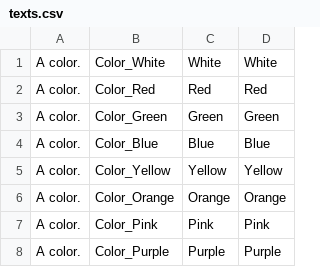
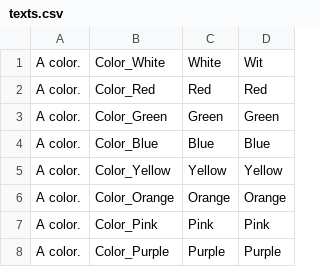
Before and after one commit to RuudPuts/CrowdInVersionTest, a CSV file: translations/nl/texts.csv, drawn as a sheet.

Commit message:
New translations texts.csv (Dutch)

```diff
--- a/translations/nl/texts.csv
+++ b/translations/nl/texts.csv
@@ -1,2 +1,2 @@
-"A color.","Color_White","White","White"
+"A color.","Color_White","White","Wit"
 "A color.","Color_Red","Red","Red"
```
